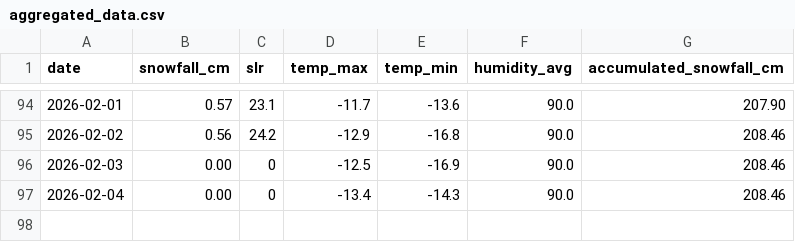
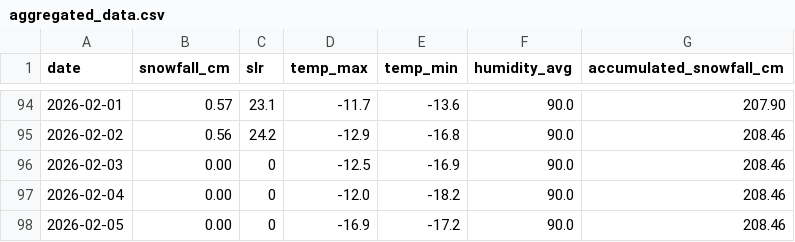
Before and after one commit to fredrikbromee/isitfluffy, a CSV file: data/aggregated_data.csv, drawn as a sheet; only a part is shown, gaps mark what is left out.

```diff
--- a/data/aggregated_data.csv
+++ b/data/aggregated_data.csv
@@ -96,2 +96,3 @@ date,snowfall_cm,slr,temp_max,temp_min,humidity_avg,accumulated_snowfall_cm
 2026-02-03,0.00,0,-12.5,-16.9,90.0,208.46
-2026-02-04,0.00,0,-13.4,-14.3,90.0,208.46
+2026-02-04,0.00,0,-12.0,-18.2,90.0,208.46
+2026-02-05,0.00,0,-16.9,-17.2,90.0,208.46
```
Also changed, not shown: data/weather_data.csv.
